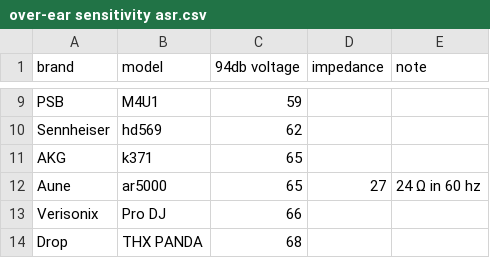
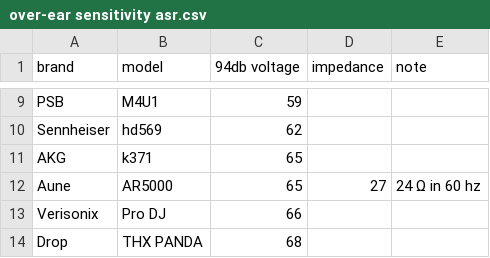
Before and after one commit to Sha1rholder/Sound-Library, a CSV file: data/over-ear sensitivity asr.csv, drawn as a sheet; only a part is shown, gaps mark what is left out.

```diff
--- a/data/over-ear sensitivity asr.csv
+++ b/data/over-ear sensitivity asr.csv
@@ -11,3 +11,3 @@ Sennheiser,hd569,62,,
 AKG,k371,65,,
-Aune,ar5000,65,27,24 Ω in 60 hz
+Aune,AR5000,65,27,24 Ω in 60 hz
 Verisonix,Pro DJ,66,,
```
Also changed, not shown: data/over-ear sensitivity official.csv, 2 other files.
